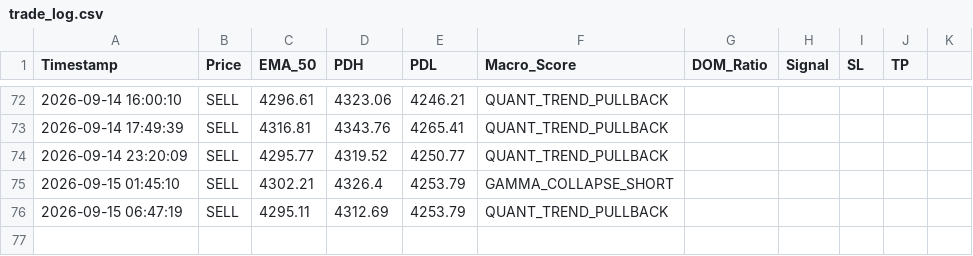
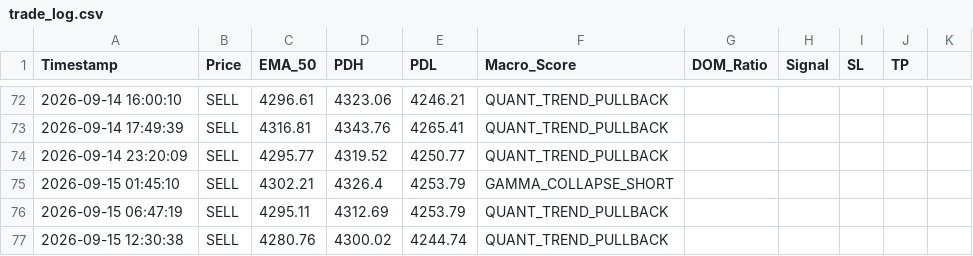
Before and after one commit to parfactmatch-cloud/gold-macro-dashboard, a CSV file: trade_log.csv, drawn as a sheet; only a part is shown, gaps mark what is left out.

```diff
--- a/trade_log.csv
+++ b/trade_log.csv
@@ -76 +76,2 @@ Timestamp,Price,EMA_50,PDH,PDL,Macro_Score,DOM_Ratio,Signal,SL,TP
 2026-09-15 06:47:19,SELL,4295.11,4312.69,4253.79,QUANT_TREND_PULLBACK
+2026-09-15 12:30:38,SELL,4280.76,4300.02,4244.74,QUANT_TREND_PULLBACK
```
Also changed, not shown: 2 other files.
